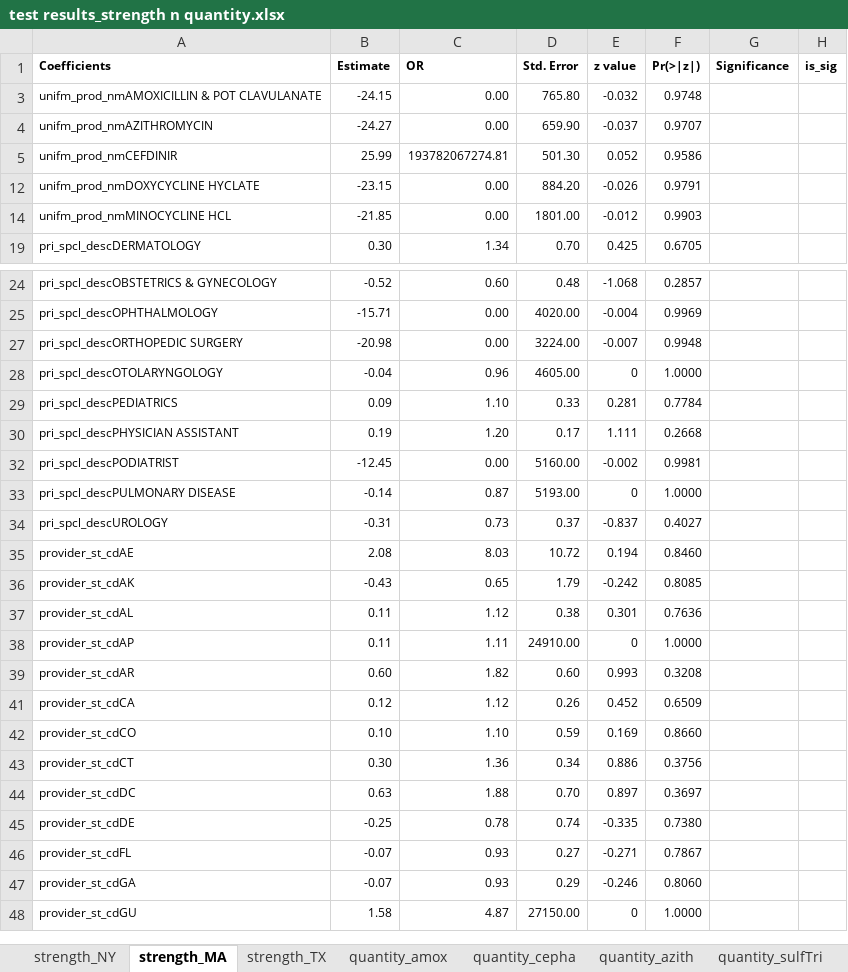
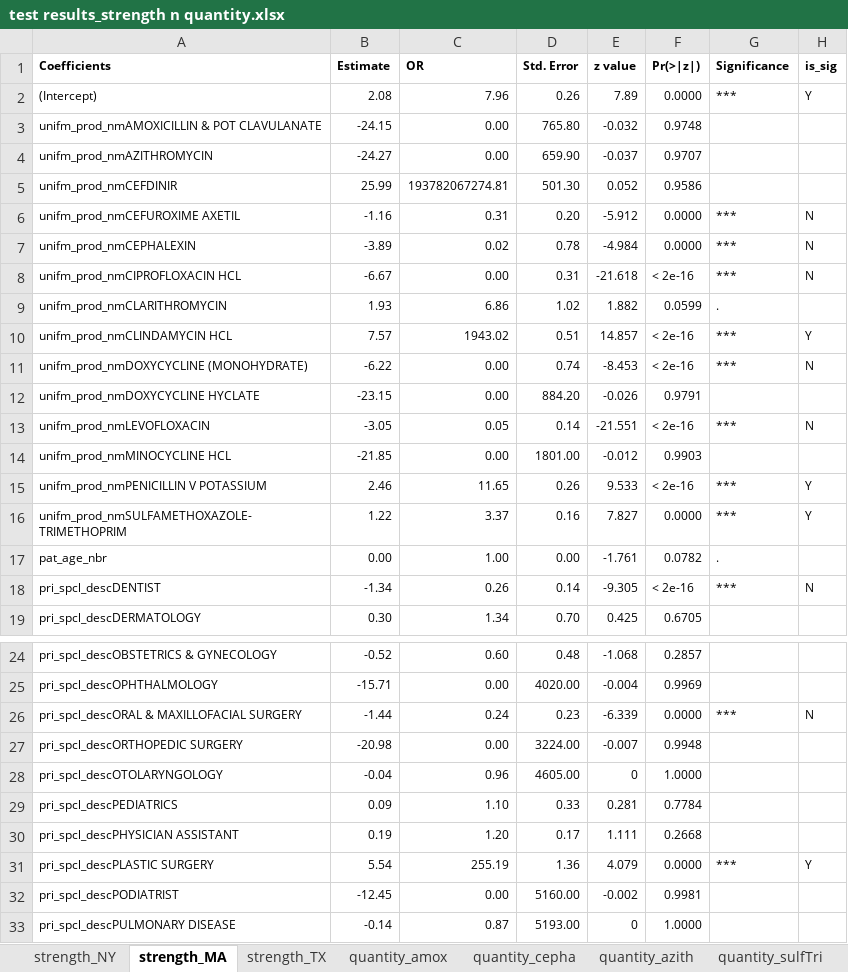
Before and after one commit to MerisLi/IQVIA21_Analysis_R, an Excel workbook: test results_strength n quantity.xlsx, sheet strength_MA, drawn as a sheet; only a part is shown, gaps mark what is left out; the shorter side is filled out with more unchanged rows; values as stored, in another font and other column widths than the file's, no borders; the diff covers the shown part only; the diff names each change by its address in the sheet, - before the commit and + after, or states it on an @@ line.

```diff
--- a/test results_strength n quantity.xlsx (sheet strength_MA)
+++ b/test results_strength n quantity.xlsx (sheet strength_MA)
@@ row 2 unhidden: (Intercept) | 2.08 | 7.96 | 0.26 | 7.89 | 0.0000 | *** | Y @@
@@ row 6 unhidden: unifm_prod_nmCEFUROXIME AXETIL | -1.16 | 0.31 | 0.20 | -5.912 | 0.0000 | *** | N @@
@@ row 7 unhidden: unifm_prod_nmCEPHALEXIN | -3.89 | 0.02 | 0.78 | -4.984 | 0.0000 | *** | N @@
@@ row 8 unhidden: unifm_prod_nmCIPROFLOXACIN HCL | -6.67 | 0.00 | 0.31 | -21.618 | < 2e-16 | *** | N @@
@@ row 9 unhidden: unifm_prod_nmCLARITHROMYCIN | 1.93 | 6.86 | 1.02 | 1.882 | 0.0599 | . @@
@@ row 10 unhidden: unifm_prod_nmCLINDAMYCIN HCL | 7.57 | 1943.02 | 0.51 | 14.857 | < 2e-16 | *** | Y @@
@@ row 11 unhidden: unifm_prod_nmDOXYCYCLINE (MONOHYDRATE) | -6.22 | 0.00 | 0.74 | -8.453 | < 2e-16 | *** | N @@
@@ row 13 unhidden: unifm_prod_nmLEVOFLOXACIN | -3.05 | 0.05 | 0.14 | -21.551 | < 2e-16 | *** | N @@
@@ row 15 unhidden: unifm_prod_nmPENICILLIN V POTASSIUM | 2.46 | 11.65 | 0.26 | 9.533 | < 2e-16 | *** | Y @@
@@ row 16 unhidden: unifm_prod_nmSULFAMETHOXAZOLE-TRIMETHOPRIM | 1.22 | 3.37 | 0.16 | 7.827 | 0.0000 | *** | Y @@
@@ row 17 unhidden: pat_age_nbr | 0.00 | 1.00 | 0.00 | -1.761 | 0.0782 | . @@
@@ row 18 unhidden: pri_spcl_descDENTIST | -1.34 | 0.26 | 0.14 | -9.305 | < 2e-16 | *** | N @@
@@ row 26 unhidden: pri_spcl_descORAL & MAXILLOFACIAL SURGERY | -1.44 | 0.24 | 0.23 | -6.339 | 0.0000 | *** | N @@
@@ row 31 unhidden: pri_spcl_descPLASTIC SURGERY | 5.54 | 255.19 | 1.36 | 4.079 | 0.0000 | *** | Y @@
```
Also changed, not shown: 9 moved rows and 6 hidden or unhidden rows elsewhere in this sheet, sheet strength_TX, sheet quantity_azith, sheet quantity_cepha, sheet quantity_sulfTri, sheet quantity_amox, sheet sum, 1 more sheet, other sheet tabs, formulas that keep their value, charts or pictures, IQVIA21_RX_labeled.xlsx, WHO_AWARE_EML_cat.xlsx, 6 other files.
